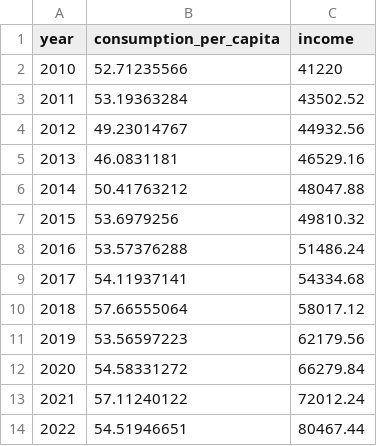
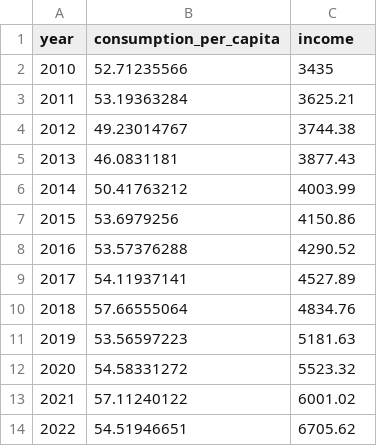
Before and after one commit to DBrdak/consumer_demand_models, a CSV file: source/data.csv, drawn as a sheet.

```diff
--- a/source/data.csv
+++ b/source/data.csv
@@ -1,14 +1,14 @@
 year,consumption_per_capita,income
-2010,52.71235566,41220
-2011,53.19363284,43502.52
-2012,49.23014767,44932.56
-2013,46.0831181,46529.16
-2014,50.41763212,48047.88
-2015,53.6979256,49810.32
-2016,53.57376288,51486.24
-2017,54.11937141,54334.68
-2018,57.66555064,58017.12
-2019,53.56597223,62179.56
-2020,54.58331272,66279.84
-2021,57.11240122,72012.24
-2022,54.51946651,80467.44
+2010,52.71235566,3435
+2011,53.19363284,3625.21
+2012,49.23014767,3744.38
+2013,46.0831181,3877.43
+2014,50.41763212,4003.99
+2015,53.6979256,4150.86
+2016,53.57376288,4290.52
+2017,54.11937141,4527.89
+2018,57.66555064,4834.76
+2019,53.56597223,5181.63
+2020,54.58331272,5523.32
+2021,57.11240122,6001.02
+2022,54.51946651,6705.62
```
Also changed, not shown: 1 other file.
